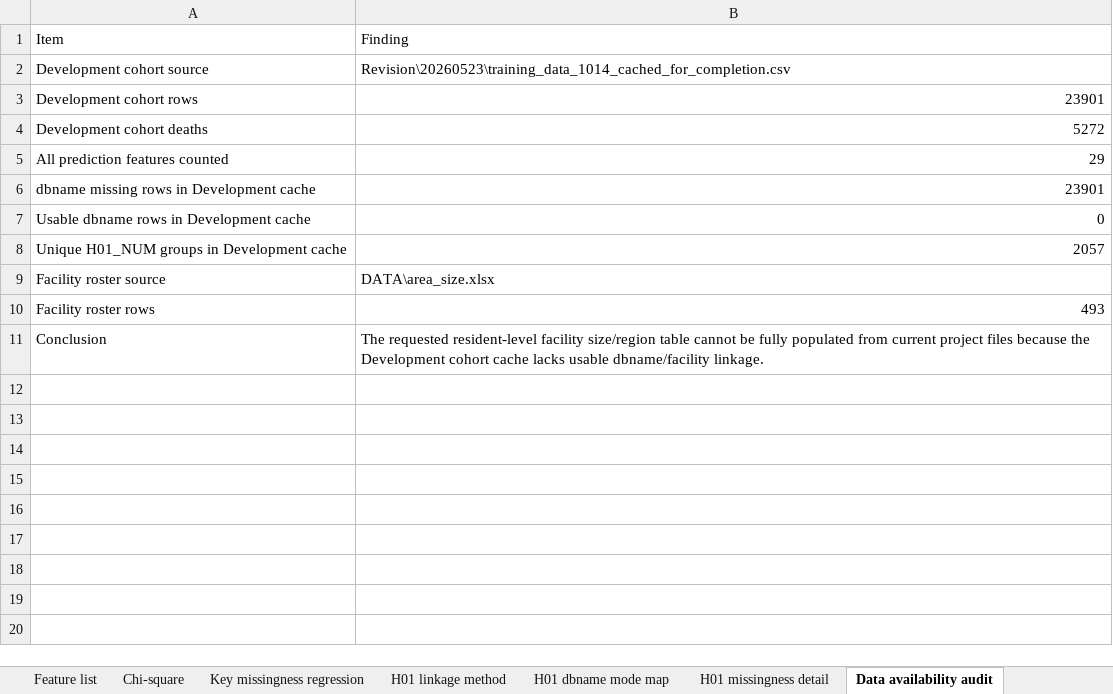
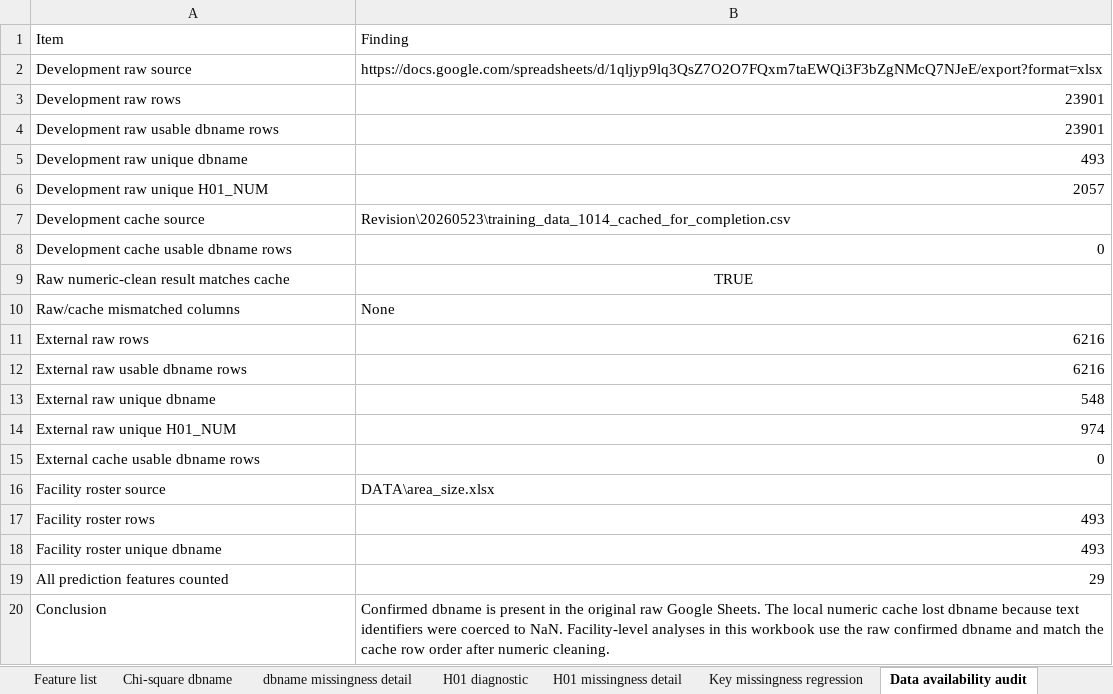
Before and after one commit to peculab/AI4JUBO, an Excel workbook: Revision/20260609/0609_development_facility_missingness_form.xlsx, sheet Data availability audit, drawn as a sheet; values as stored, in another font and other column widths than the file's, no borders; removed rows and columns are numbered as before the commit, all else as after; the diff names each change by its address in the sheet, - before the commit and + after, or states it on an @@ line.

```diff
--- a/Revision/20260609/0609_development_facility_missingness_form.xlsx (sheet Data availability audit)
+++ b/Revision/20260609/0609_development_facility_missingness_form.xlsx (sheet Data availability audit)
-sheet tab: Chi-square
+sheet tab: H01 diagnostic
-sheet tab: H01 linkage method
-sheet tab: H01 dbname mode map
+sheet tab: Chi-square dbname
+sheet tab: dbname missingness detail
@@ sheet tab order changed: Feature list | Chi-square dbname | dbname missingness detail | H01 diagnostic | H01 missingness detail | Key missingness regression | Data availability audit @@
-row 2: Development cohort source | Revision\20260523\training_data_1014_cached_for_completion.csv
+row 2: Development raw source | https://docs.google.com/spreadsheets/d/1qljyp9lq3QsZ7O2O7FQxm7taEWQi3F3bZgNMcQ7NJeE/export?format=xlsx
-A3: Development cohort rows
+A3: Development raw rows
-row 4: Development cohort deaths | 5272
-A4: dbname missing rows in Development cache
+A4: Development raw usable dbname rows
+row 5: Development raw unique dbname | 493
+row 6: Development raw unique H01_NUM | 2057
+row 7: Development cache source | Revision\20260523\training_data_1014_cached_for_completion.csv
-A8: Usable dbname rows in Development cache
+A8: Development cache usable dbname rows
-row 8: Unique H01_NUM groups in Development cache | 2057
+row 9: Raw numeric-clean result matches cache | TRUE
+row 10: Raw/cache mismatched columns | None
+row 11: External raw rows | 6216
+row 12: External raw usable dbname rows | 6216
+row 13: External raw unique dbname | 548
+row 14: External raw unique H01_NUM | 974
+row 15: External cache usable dbname rows | 0
+row 18: Facility roster unique dbname | 493
@@ row 5 moved to row 19: All prediction features counted @@
-B20: The requested resident-level facility size/region table cannot be fully populated from current project files because the Development cohort cache lacks usable dbname/facility linkage.
+B20: Confirmed dbname is present in the original raw Google Sheets. The local numeric cache lost dbname because text identifiers were coerced to NaN. Facility-level analyses in this workbook use the raw confirmed dbname and match the cache row order after numeric cleaning.
```
Also changed, not shown: sheet Requested form, sheet Key missingness regression, sheet Overall dev missingness, sheet H01 diagnostic, other sheet tabs, Revision/20260609/0609_missingness_indicator_key_features_regression_with_p.xlsx, 10 other files.
